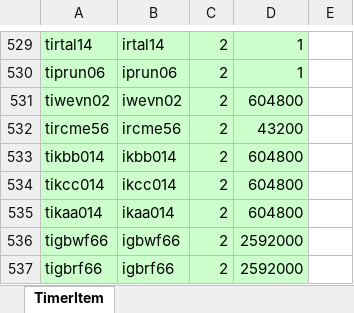
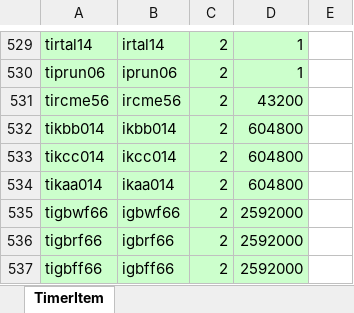
Before and after one commit to juangraydev/nexus-database, an Excel workbook: gu_in/ItemTimer.edf/TimerItem.xlsx, sheet TimerItem, drawn as a sheet; only a part is shown, gaps mark what is left out; the shorter side is filled out with more unchanged rows; values as stored, in another font and other column widths than the file's, no borders; the diff names each change by its address in the sheet, - before the commit and + after, or states it on an @@ line.

```diff
--- a/gu_in/ItemTimer.edf/TimerItem.xlsx (sheet TimerItem)
+++ b/gu_in/ItemTimer.edf/TimerItem.xlsx (sheet TimerItem)
-row 531: tiwevn02 | iwevn02 | 2 | 604800
```
Also changed, not shown: gu_in/Item.edf/17_ResourceItem/ResourceItem.xlsx, gu_in/ItemPremium.edf/PCRoom.xlsx, 21 other files.
